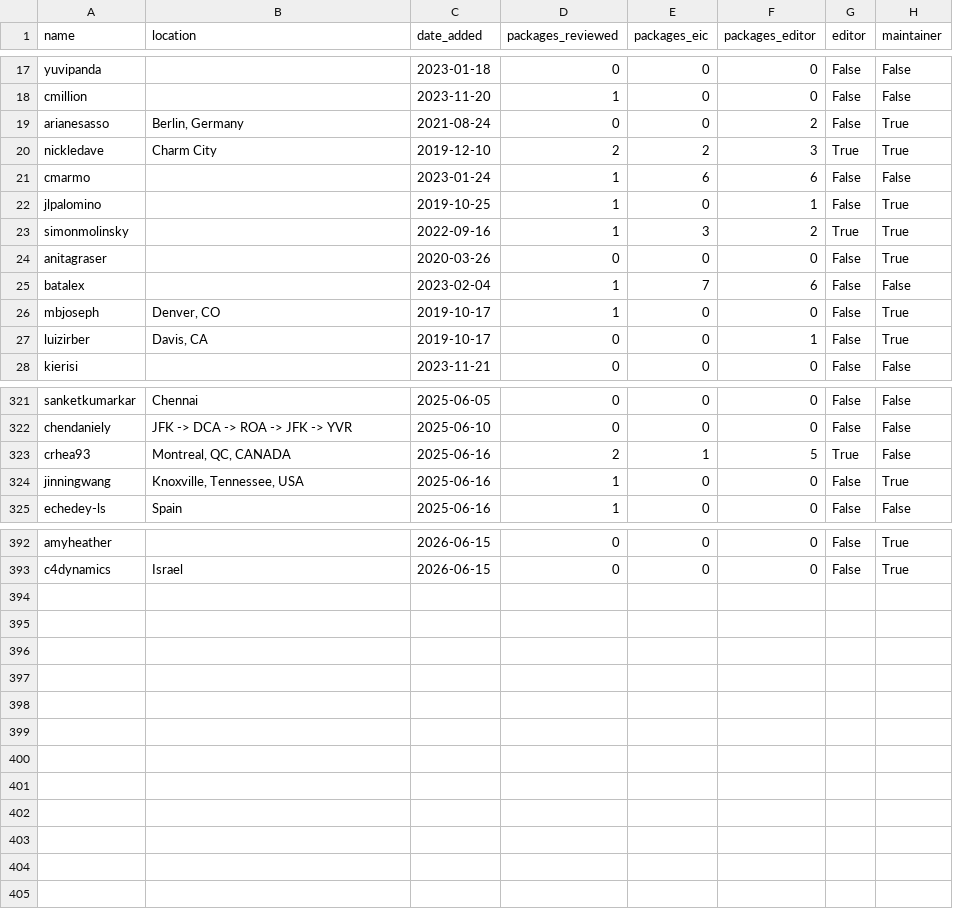
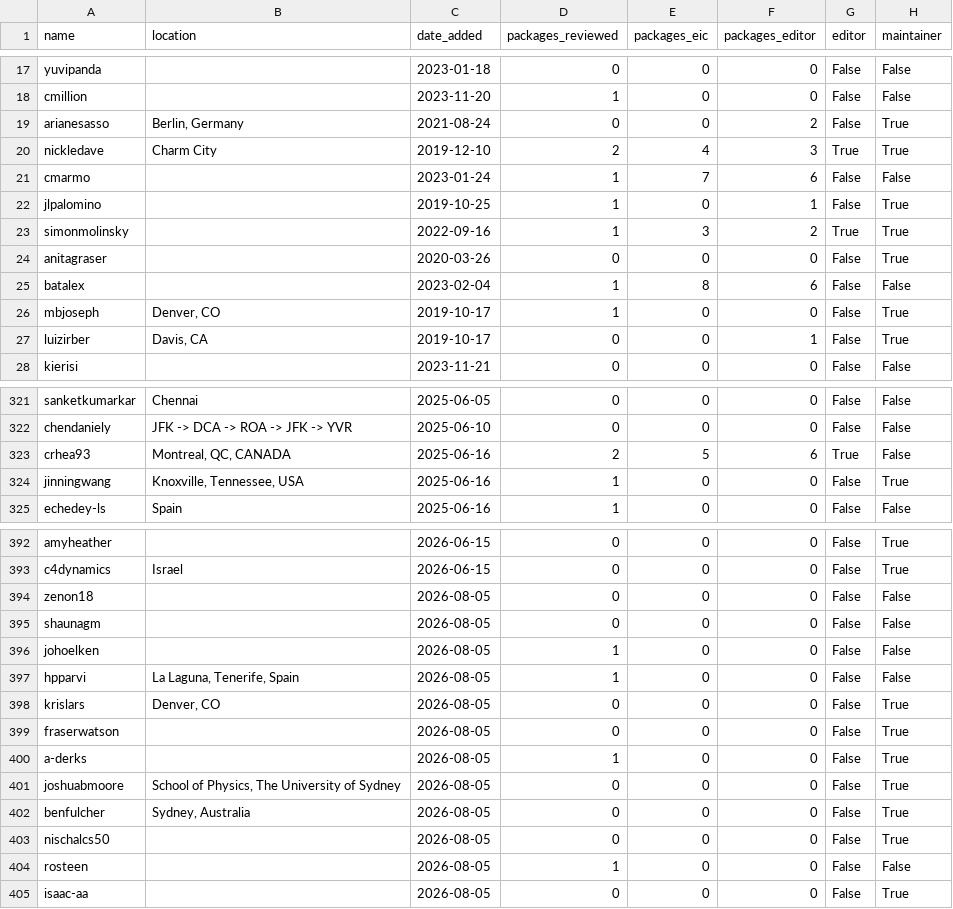
Before and after one commit to pyOpenSci/metrics, a CSV file: _data/review_contribs.csv, drawn as a sheet; only a part is shown, gaps mark what is left out; the diff covers the shown part only.

Commit message:
fix: metrics paths need to use new data paths in website (#191)
* fix: metrics paths need to use new data paths in website

* fix: update scripts

```diff
--- a/_data/review_contribs.csv
+++ b/_data/review_contribs.csv
@@ -19,4 +19,4 @@ cmillion,,2023-11-20,1,0,0,False,False
 arianesasso,"Berlin, Germany",2021-08-24,0,0,2,False,True
-nickledave,Charm City,2019-12-10,2,2,3,True,True
-cmarmo,,2023-01-24,1,6,6,False,False
+nickledave,Charm City,2019-12-10,2,4,3,True,True
+cmarmo,,2023-01-24,1,7,6,False,False
 jlpalomino,,2019-10-25,1,0,1,False,True
@@ -24,3 +24,3 @@ simonmolinsky,,2022-09-16,1,3,2,True,True
 anitagraser,,2020-03-26,0,0,0,False,True
-batalex,,2023-02-04,1,7,6,False,False
+batalex,,2023-02-04,1,8,6,False,False
 mbjoseph,"Denver, CO",2019-10-17,1,0,0,False,True
@@ -322,3 +322,3 @@ sanketkumarkar,Chennai,2025-06-05,0,0,0,False,False
 chendaniely,JFK -> DCA -> ROA -> JFK -> YVR,2025-06-10,0,0,0,False,False
-crhea93,"Montreal, QC, CANADA",2025-06-16,2,1,5,True,False
+crhea93,"Montreal, QC, CANADA",2025-06-16,2,5,6,True,False
 jinningwang,"Knoxville, Tennessee, USA",2025-06-16,1,0,0,False,True
@@ -393 +393,13 @@ amyheather,,2026-06-15,0,0,0,False,True
 c4dynamics,Israel,2026-06-15,0,0,0,False,True
+zenon18,,2026-08-05,0,0,0,False,False
+shaunagm,,2026-08-05,0,0,0,False,False
+johoelken,,2026-08-05,1,0,0,False,False
+hpparvi,"La Laguna, Tenerife, Spain",2026-08-05,1,0,0,False,False
+krislars,"Denver, CO",2026-08-05,0,0,0,False,True
+fraserwatson,,2026-08-05,0,0,0,False,True
+a-derks,,2026-08-05,1,0,0,False,True
+joshuabmoore,"School of Physics, The University of Sydney",2026-08-05,0,0,0,False,True
+benfulcher,"Sydney, Australia",2026-08-05,0,0,0,False,True
+nischalcs50,,2026-08-05,0,0,0,False,True
+rosteen,,2026-08-05,1,0,0,False,False
+isaac-aa,,2026-08-05,0,0,0,False,True
```
Also changed, not shown: 6 edited cells elsewhere in this file, 3 other files.
